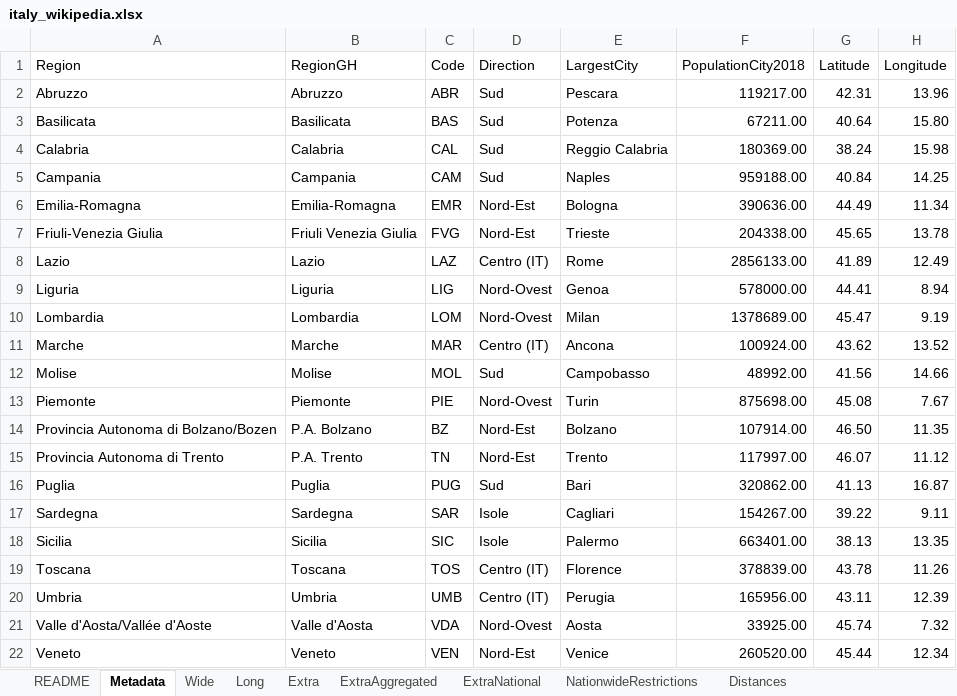
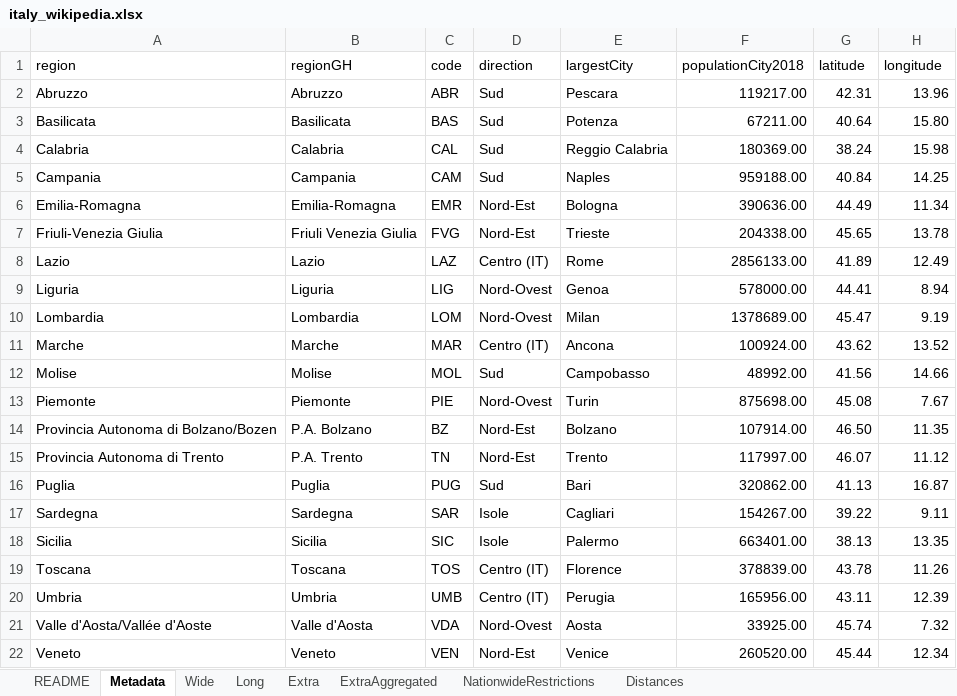
Before and after one commit to mikeweltevrede/master_thesis_corona, an Excel workbook: data/italy_wikipedia.xlsx, sheet Metadata, drawn as a sheet; values as stored, in another font and other column widths than the file's, no borders; table styles not drawn; the diff names each change by its address in the sheet, - before the commit and + after, or states it on an @@ line.

Commit message:
Convert metadata variables to lower camel case

```diff
--- a/data/italy_wikipedia.xlsx (sheet Metadata)
+++ b/data/italy_wikipedia.xlsx (sheet Metadata)
-sheet tab: ExtraNational
-A1: Region
+A1: region
-B1: RegionGH
+B1: regionGH
-C1: Code
+C1: code
-D1: Direction
+D1: direction
-E1: LargestCity
+E1: largestCity
-F1: PopulationCity2018
+F1: populationCity2018
-G1: Latitude
+G1: latitude
-H1: Longitude
+H1: longitude
```
